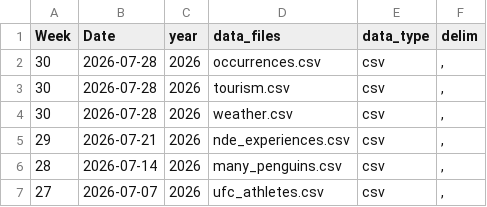
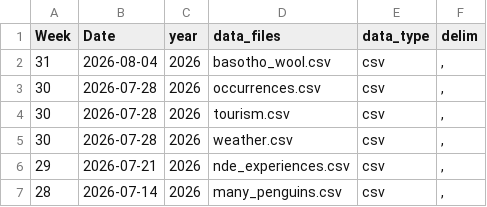
Before and after one commit to gdatascience-acorns/tidytuesday, a CSV file: static/tt_data_type.csv, drawn as a sheet; only a part is shown; the shorter side is filled out with more unchanged rows.

Commit message:
Submission: Lesotho Wool and Mohair Trade Dataset (2026-07-14) (#1045)
* curated Income Distribution dataset submission from issue #46 suggestion of an OECD dataset

* Create delete.txt

* Add files via upload

* Delete data/2026/2026-07-12 submission/delete.txt

* Create delete.txt

* Add files via upload

* Delete data/2026/2026-07-14/delete.txt

* Update meta.yaml

* Delete data/2026/2026-07-12 submission directory

* Delete data/2026/2026-05-11 submission issue #46 directory

This was a little green - and probably not interesting :D

* Create delete.txt

* Add files via upload

* Delete data/2026/2026-07-14/basotho_wool.csv

improper submission process

* Delete data/2026/2026-07-14/basotho_wool.md

improper submission process

* Delete data/2026/2026-07-14/cleaning.R

improper submission process

* Delete data/2026/2026-07-14/intro.md

improper submission process

* Delete data/2026/2026-07-14/meta.yaml

improper submission process

* Delete data/2026/2026-07-14/sample_basotho_wool_2023_primary_value_plot.png

improper submission process

* Delete data/curated/basotho_wool/delete.txt

* Delete data/curated/basotho_wool/intro.html

* Delete data/curated/basotho_wool/sample_basotho_wool_2023_primary_value_plot.png

uploading a smaller jpeg to address bot concern.

* Add files via upload

* Update meta.yaml

changing image file format from ong to jpg

* Update intro.md

* Move to png

* Update data/curated/basotho_wool/cleaning.R

* Accept submission

---------

Co-authored-by: Jon Harmon <jonthegeek@gmail.com>
Co-authored-by: jonthegeek <jonthegeek@users.noreply.github.com>

```diff
--- a/static/tt_data_type.csv
+++ b/static/tt_data_type.csv
@@ -1,2 +1,3 @@
 Week,Date,year,data_files,data_type,delim
+31,2026-08-04,2026,basotho_wool.csv,csv,","
 30,2026-07-28,2026,occurrences.csv,csv,","
```
Also changed, not shown: 9 other files.
